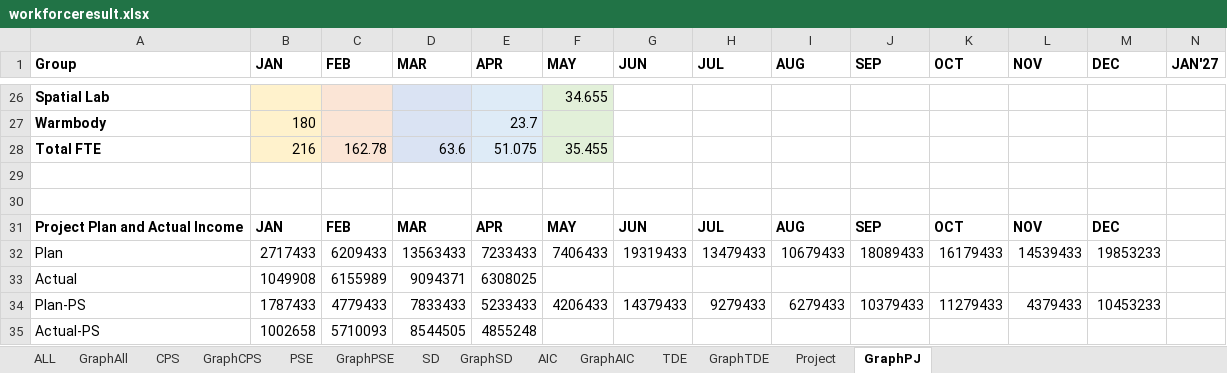
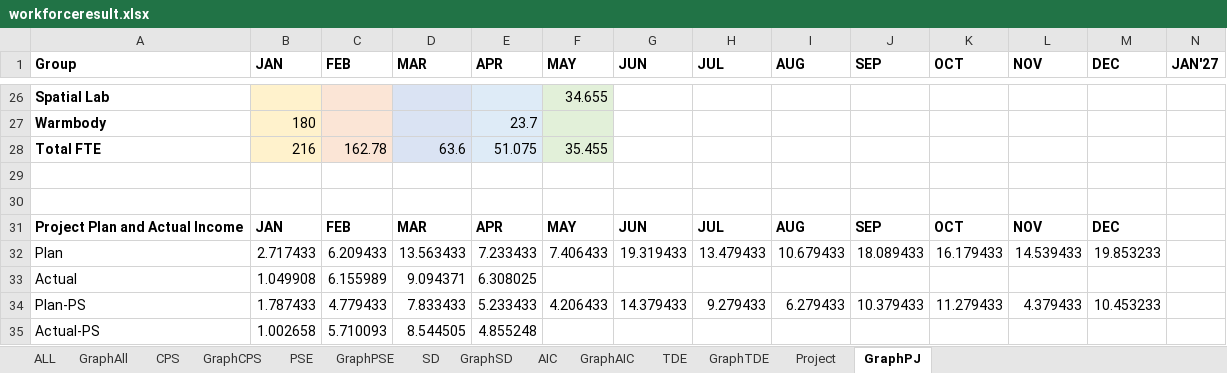
Before and after one commit to wrisr/rm-workforce, an Excel workbook: workforceresult.xlsx, sheet GraphPJ, drawn as a sheet; only a part is shown, gaps mark what is left out; values as stored, in another font and other column widths than the file's, no borders; the diff covers the shown part only; the diff names each change by its address in the sheet, - before the commit and + after, or states it on an @@ line.

Commit message:
Add files via upload

```diff
--- a/workforceresult.xlsx (sheet GraphPJ)
+++ b/workforceresult.xlsx (sheet GraphPJ)
-B32 (JAN): 2717433
+B32 (JAN): 2.717433
-C32 (FEB): 6209433
+C32 (FEB): 6.209433
-D32 (MAR): 13563433
+D32 (MAR): 13.563433
-E32 (APR): 7233433
+E32 (APR): 7.233433
-F32 (MAY): 7406433
+F32 (MAY): 7.406433
-G32 (JUN): 19319433
+G32 (JUN): 19.319433
-H32 (JUL): 13479433
+H32 (JUL): 13.479433
-I32 (AUG): 10679433
+I32 (AUG): 10.679433
-J32 (SEP): 18089433
+J32 (SEP): 18.089433
-K32 (OCT): 16179433
+K32 (OCT): 16.179433
-L32 (NOV): 14539433
+L32 (NOV): 14.539433
-M32 (DEC): 19853233
+M32 (DEC): 19.853233
-B33 (JAN): 1049908
+B33 (JAN): 1.049908
-C33 (FEB): 6155989
+C33 (FEB): 6.155989
-D33 (MAR): 9094371
+D33 (MAR): 9.094371
-E33 (APR): 6308025
+E33 (APR): 6.308025
-B34 (JAN): 1787433
+B34 (JAN): 1.787433
-C34 (FEB): 4779433
+C34 (FEB): 4.779433
-D34 (MAR): 7833433
+D34 (MAR): 7.833433
-E34 (APR): 5233433
+E34 (APR): 5.233433
-F34 (MAY): 4206433
+F34 (MAY): 4.206433
-G34 (JUN): 14379433
+G34 (JUN): 14.379433
-H34 (JUL): 9279433
+H34 (JUL): 9.279433
-I34 (AUG): 6279433
+I34 (AUG): 6.279433
-J34 (SEP): 10379433
+J34 (SEP): 10.379433
-K34 (OCT): 11279433
+K34 (OCT): 11.279433
-L34 (NOV): 4379433
+L34 (NOV): 4.379433
-M34 (DEC): 10453233
+M34 (DEC): 10.453233
-B35 (JAN): 1002658
+B35 (JAN): 1.002658
-C35 (FEB): 5710093
+C35 (FEB): 5.710093
-D35 (MAR): 8544505
+D35 (MAR): 8.544505
-E35 (APR): 4855248
+E35 (APR): 4.855248
```
Also changed, not shown: 16 edited cells elsewhere in this sheet.
